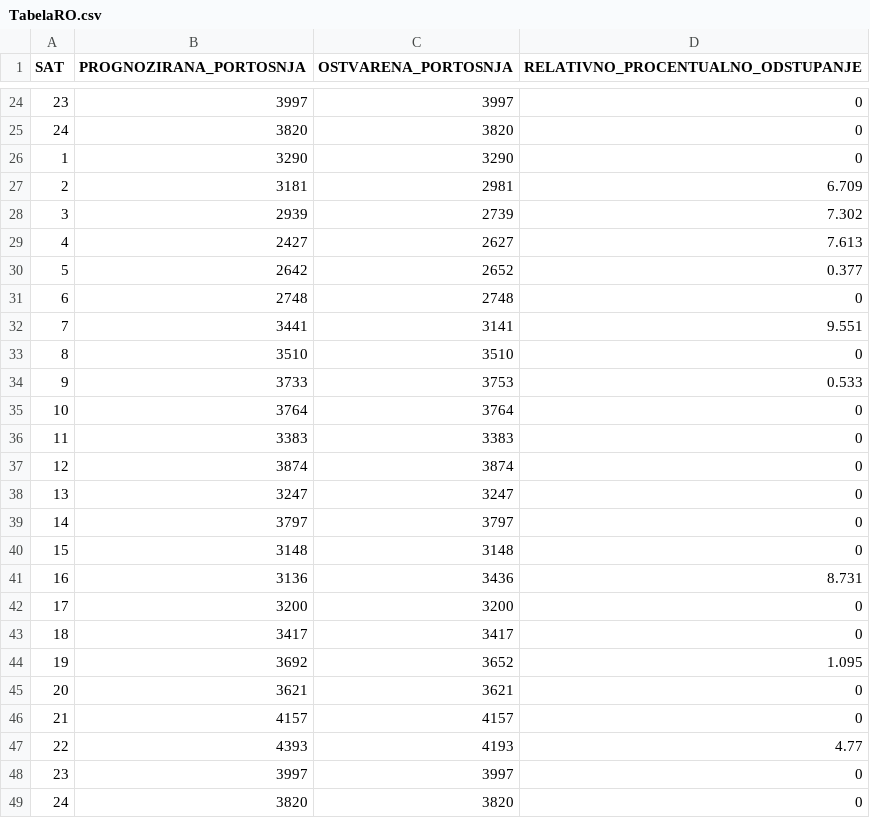
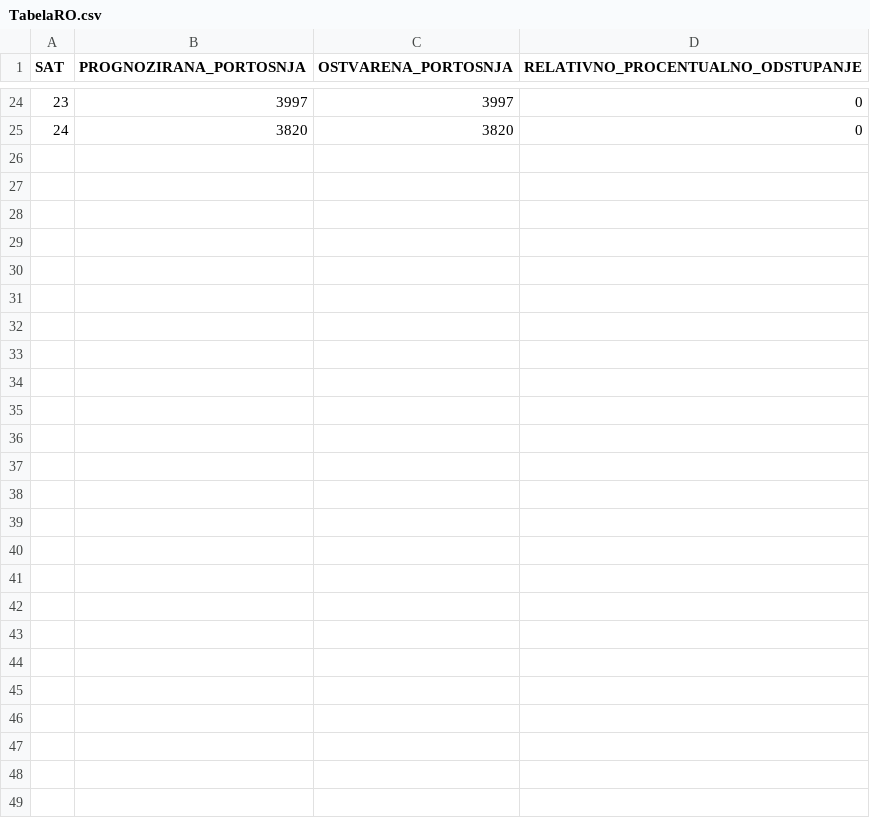
Before and after one commit to MarkoKliska/ERS_Projekat_Tim2, a CSV file: Projekat_Tim2/Skladista/TabelaRO.csv, drawn as a sheet; only a part is shown, gaps mark what is left out.

```diff
--- a/Projekat_Tim2/Skladista/TabelaRO.csv
+++ b/Projekat_Tim2/Skladista/TabelaRO.csv
@@ -25,25 +25 @@
 24,3820,3820,0
-1,3290,3290,0
-2,3181,2981,6.709
-3,2939,2739,7.302
-4,2427,2627,7.613
-5,2642,2652,0.377
-6,2748,2748,0
-7,3441,3141,9.551
-8,3510,3510,0
-9,3733,3753,0.533
-10,3764,3764,0
-11,3383,3383,0
-12,3874,3874,0
-13,3247,3247,0
-14,3797,3797,0
-15,3148,3148,0
-16,3136,3436,8.731
-17,3200,3200,0
-18,3417,3417,0
-19,3692,3652,1.095
-20,3621,3621,0
-21,4157,4157,0
-22,4393,4193,4.77
-23,3997,3997,0
-24,3820,3820,0
```
Also changed, not shown: 37 other files.
